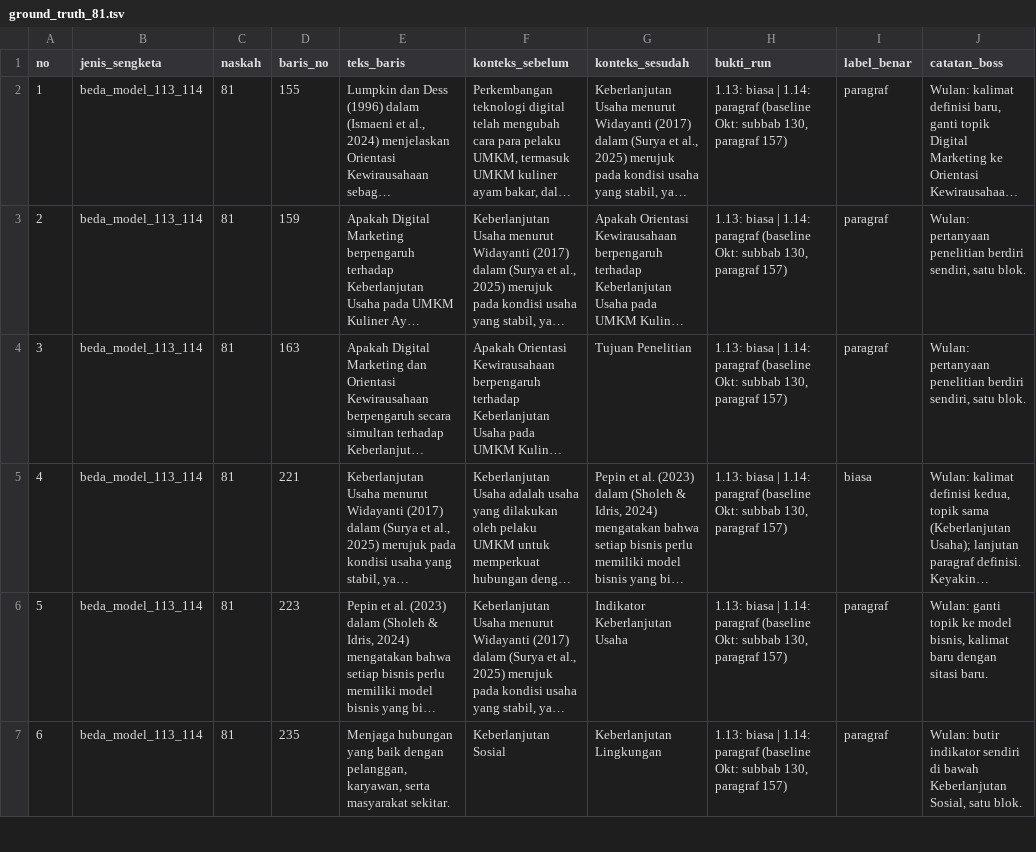
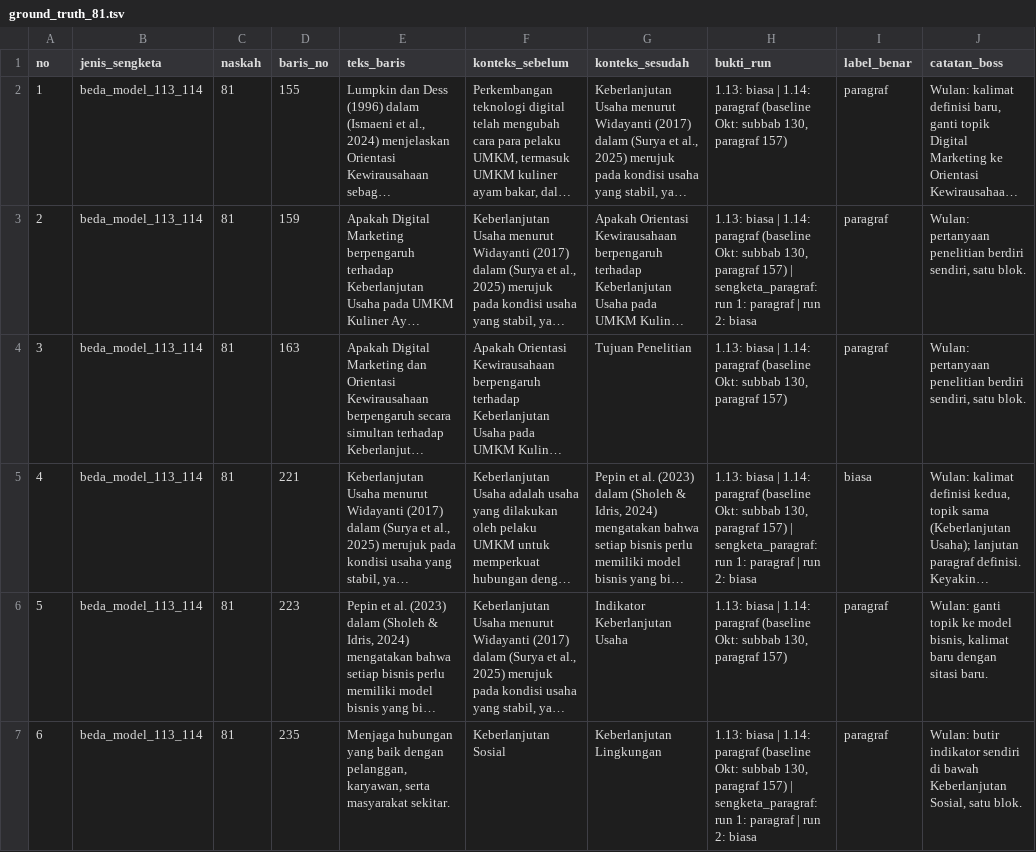
Before and after one commit to PaculDigital/eduai-publishing, a TSV file: ground_truth/ground_truth_81.tsv, drawn as a sheet; only a part is shown; long unchanged cells end in …; the diff covers the shown part only; the diff names each change by its address in the sheet, - before the commit and + after, or states it on an @@ line.

Commit message:
Gerbang live 10 Nov: GAGAL G2 (112 median 82 vs baseline 76; 115 median 78 vs 69; G1+G3 lolos; 167 panggilan) + 363 baris sengketa paragraf masuk paket ground truth (354 baru label kosong, 9 digabung; total paket 397 baris); perbaiki baca JSON live (raw_decode) dan tar scratch gerbang (tambah prompts/)

```diff
--- a/ground_truth/ground_truth_81.tsv
+++ b/ground_truth/ground_truth_81.tsv
-H3 (bukti_run): …paragraf 157)
+H3 (bukti_run): …paragraf 157) | sengketa_paragraf: run 1: paragraf | run 2: biasa
-H5 (bukti_run): …paragraf 157)
+H5 (bukti_run): …paragraf 157) | sengketa_paragraf: run 1: paragraf | run 2: biasa
-H7 (bukti_run): …paragraf 157)
+H7 (bukti_run): …paragraf 157) | sengketa_paragraf: run 1: paragraf | run 2: biasa
```
Also changed, not shown: 6 added rows and 2 edited cells elsewhere in this file, 7 other files.
